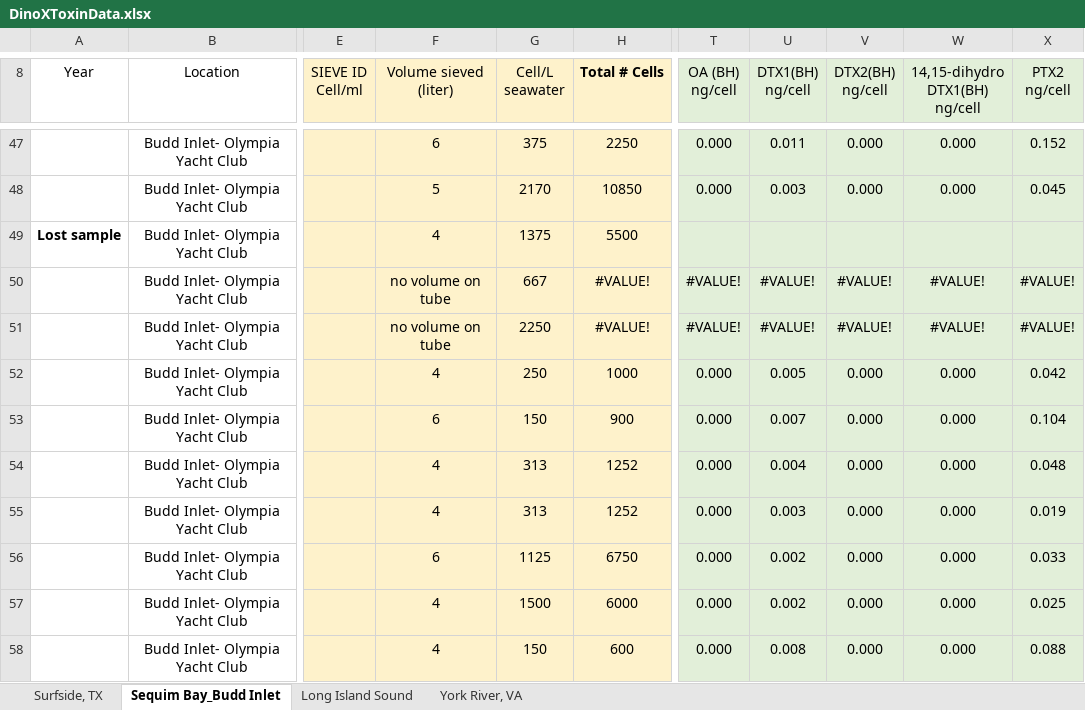
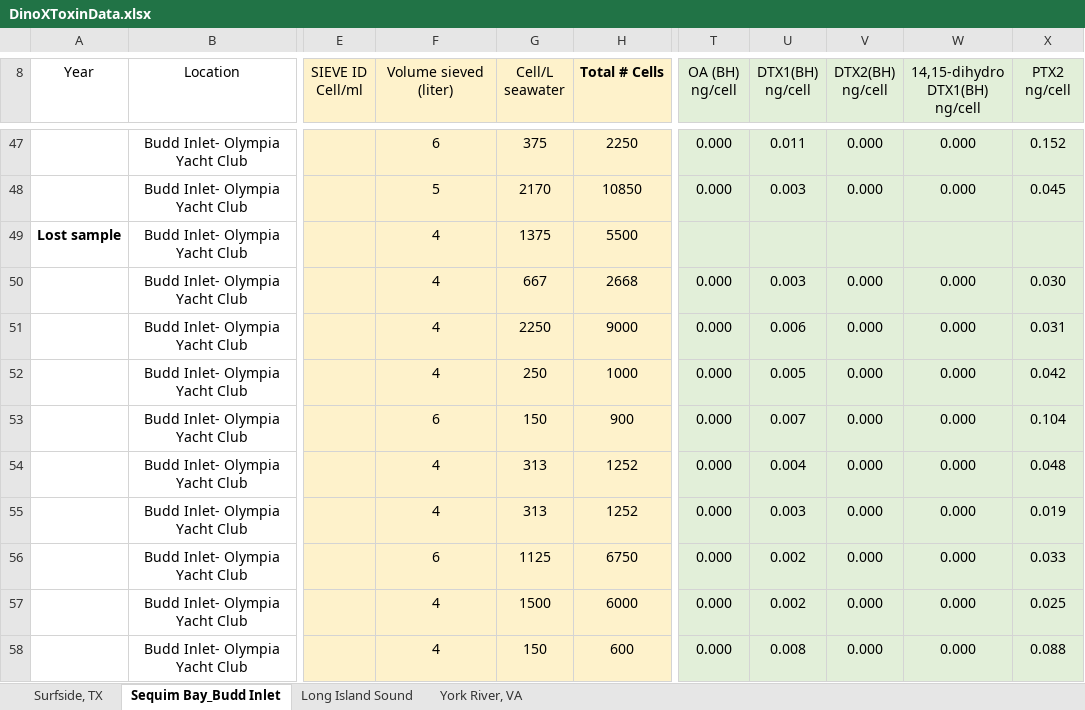
Before and after one commit to alexisfischer/bloom-baby-bloom, an Excel workbook: BuddInlet/Data/DinoXToxinData.xlsx, sheet Sequim Bay_Budd Inlet, drawn as a sheet; only a part is shown, gaps mark what is left out; values as stored, in another font and other column widths than the file's, no borders; the diff names each change by its address in the sheet, - before the commit and + after, or states it on an @@ line.

Commit message:
Updated Budd Inlet figures

```diff
--- a/BuddInlet/Data/DinoXToxinData.xlsx (sheet Sequim Bay_Budd Inlet)
+++ b/BuddInlet/Data/DinoXToxinData.xlsx (sheet Sequim Bay_Budd Inlet)
-F50:F51 (Volume sieved (liter)): no volume on tube
+F50:F51 (Volume sieved (liter)): 4
-H50 (Total # Cells): #VALUE!
+H50 (Total # Cells): 2668
-T50:T51 (OA (BH) ng/cell): #VALUE!
+T50:T51 (OA (BH) ng/cell): 0.000
-U50 (DTX1(BH) ng/cell): #VALUE!
+U50 (DTX1(BH) ng/cell): 0.003
-V50:V51 (DTX2(BH) ng/cell): #VALUE!
+V50:V51 (DTX2(BH) ng/cell): 0.000
-W50:W51 (14,15-dihydro DTX1(BH) ng/cell): #VALUE!
+W50:W51 (14,15-dihydro DTX1(BH) ng/cell): 0.000
-X50 (PTX2 ng/cell): #VALUE!
+X50 (PTX2 ng/cell): 0.030
-H51 (Total # Cells): #VALUE!
+H51 (Total # Cells): 9000
-U51 (DTX1(BH) ng/cell): #VALUE!
+U51 (DTX1(BH) ng/cell): 0.006
-X51 (PTX2 ng/cell): #VALUE!
+X51 (PTX2 ng/cell): 0.031
```
Also changed, not shown: 20 other files.
